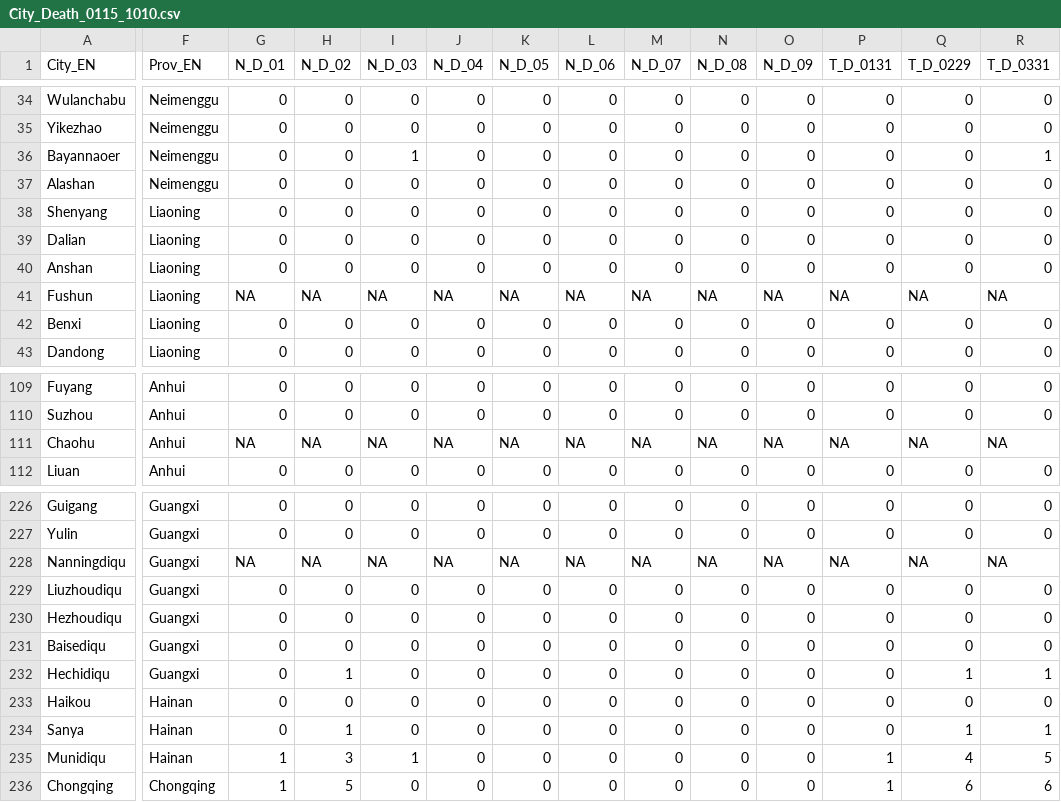
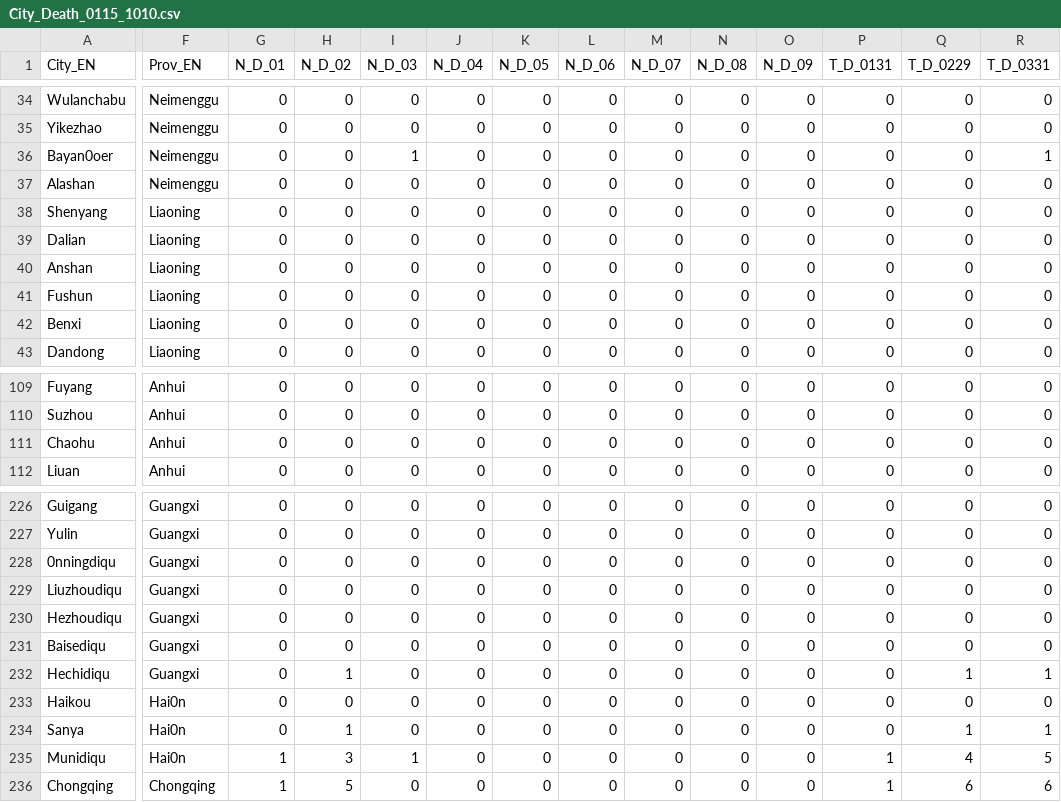
Before and after one commit to IvyHau/IS415-Geovid_China, a CSV file: data/aspatial/City_Death_0115_1010.csv, drawn as a sheet; only a part is shown, gaps mark what is left out; removed rows and columns are numbered as before the commit, all else as after; rows hold the shown columns only; the diff covers the shown part only; the diff names each change by its address in the sheet, - before the commit and + after, or states it on an @@ line.

Commit message:
Update correct data for death

```diff
--- a/data/aspatial/City_Death_0115_1010.csv
+++ b/data/aspatial/City_Death_0115_1010.csv
-A36 (City_EN): Bayannaoer
+A36 (City_EN): Bayan0oer
-G41 (N_D_01): NA
+G41 (N_D_01): 0
-H41 (N_D_02): NA
+H41 (N_D_02): 0
-I41 (N_D_03): NA
+I41 (N_D_03): 0
-J41 (N_D_04): NA
+J41 (N_D_04): 0
-K41 (N_D_05): NA
+K41 (N_D_05): 0
-L41 (N_D_06): NA
+L41 (N_D_06): 0
-M41 (N_D_07): NA
+M41 (N_D_07): 0
-N41 (N_D_08): NA
+N41 (N_D_08): 0
-O41 (N_D_09): NA
+O41 (N_D_09): 0
-P41 (T_D_0131): NA
+P41 (T_D_0131): 0
-Q41 (T_D_0229): NA
+Q41 (T_D_0229): 0
-R41 (T_D_0331): NA
+R41 (T_D_0331): 0
-G111 (N_D_01): NA
+G111 (N_D_01): 0
-H111 (N_D_02): NA
+H111 (N_D_02): 0
-I111 (N_D_03): NA
+I111 (N_D_03): 0
-J111 (N_D_04): NA
+J111 (N_D_04): 0
-K111 (N_D_05): NA
+K111 (N_D_05): 0
-L111 (N_D_06): NA
+L111 (N_D_06): 0
-M111 (N_D_07): NA
+M111 (N_D_07): 0
-N111 (N_D_08): NA
+N111 (N_D_08): 0
-O111 (N_D_09): NA
+O111 (N_D_09): 0
-P111 (T_D_0131): NA
+P111 (T_D_0131): 0
-Q111 (T_D_0229): NA
+Q111 (T_D_0229): 0
-R111 (T_D_0331): NA
+R111 (T_D_0331): 0
-row 228: Nanningdiqu | Guangxi | NA | NA | NA | NA | NA | NA | NA | NA | NA | NA | NA | NA
+row 228: 0nningdiqu | Guangxi | 0 | 0 | 0 | 0 | 0 | 0 | 0 | 0 | 0 | 0 | 0 | 0
-F233:F235 (Prov_EN): Hainan
+F233:F235 (Prov_EN): Hai0n
```
Also changed, not shown: 98 edited cells elsewhere in this file.
